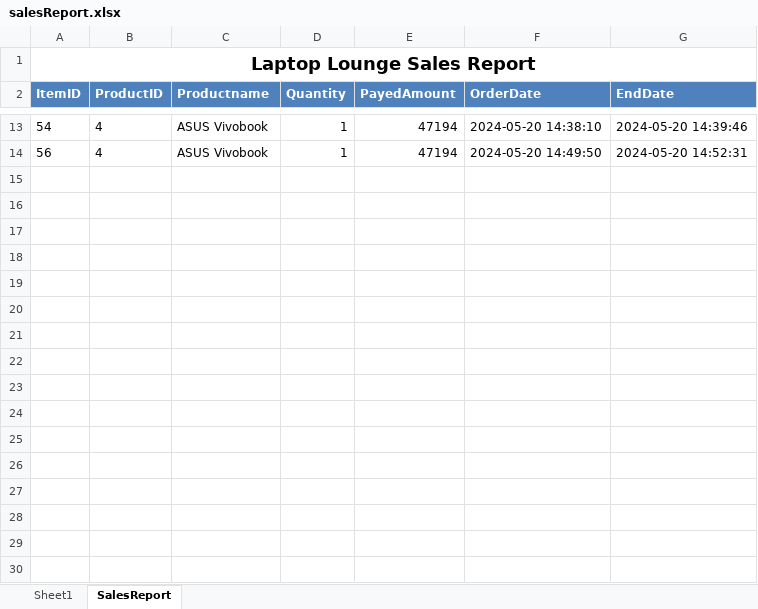
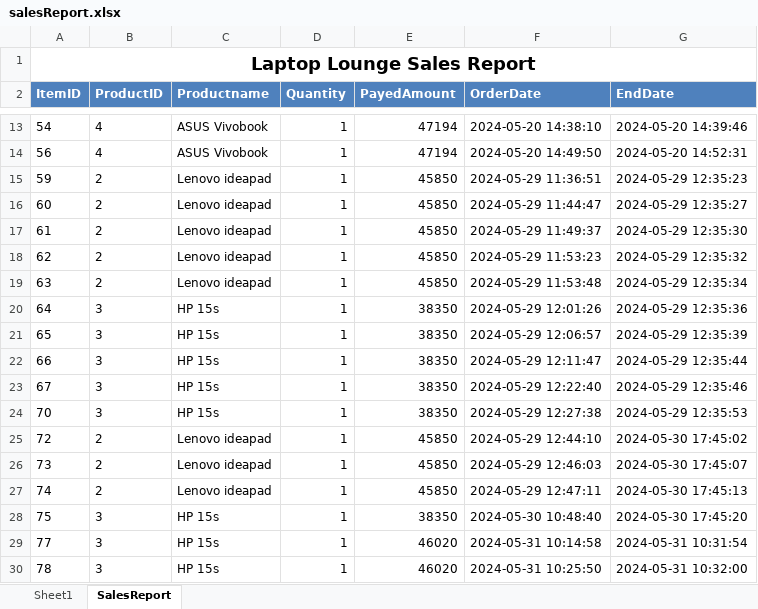
Before and after one commit to ShahabazSulthan/Laptop-Lounge, an Excel workbook: Report/salesReport.xlsx, sheet SalesReport, drawn as a sheet; only a part is shown, gaps mark what is left out; values as stored, in another font and other column widths than the file's, no borders; the diff names each change by its address in the sheet, - before the commit and + after, or states it on an @@ line.

Commit message:
Added Log File,Added Swagger,add Order Html Page,Updated all Features

```diff
--- a/Report/salesReport.xlsx (sheet SalesReport)
+++ b/Report/salesReport.xlsx (sheet SalesReport)
+row 15: 59 | 2 | Lenovo ideapad | 1 | 45850 | 2024-05-29 11:36:51 | 2024-05-29 12:35:23
+row 16: 60 | 2 | Lenovo ideapad | 1 | 45850 | 2024-05-29 11:44:47 | 2024-05-29 12:35:27
+row 17: 61 | 2 | Lenovo ideapad | 1 | 45850 | 2024-05-29 11:49:37 | 2024-05-29 12:35:30
+row 18: 62 | 2 | Lenovo ideapad | 1 | 45850 | 2024-05-29 11:53:23 | 2024-05-29 12:35:32
+row 19: 63 | 2 | Lenovo ideapad | 1 | 45850 | 2024-05-29 11:53:48 | 2024-05-29 12:35:34
+row 20: 64 | 3 | HP 15s | 1 | 38350 | 2024-05-29 12:01:26 | 2024-05-29 12:35:36
+row 21: 65 | 3 | HP 15s | 1 | 38350 | 2024-05-29 12:06:57 | 2024-05-29 12:35:39
+row 22: 66 | 3 | HP 15s | 1 | 38350 | 2024-05-29 12:11:47 | 2024-05-29 12:35:44
+row 23: 67 | 3 | HP 15s | 1 | 38350 | 2024-05-29 12:22:40 | 2024-05-29 12:35:46
+row 24: 70 | 3 | HP 15s | 1 | 38350 | 2024-05-29 12:27:38 | 2024-05-29 12:35:53
+row 25: 72 | 2 | Lenovo ideapad | 1 | 45850 | 2024-05-29 12:44:10 | 2024-05-30 17:45:02
+row 26: 73 | 2 | Lenovo ideapad | 1 | 45850 | 2024-05-29 12:46:03 | 2024-05-30 17:45:07
+row 27: 74 | 2 | Lenovo ideapad | 1 | 45850 | 2024-05-29 12:47:11 | 2024-05-30 17:45:13
+row 28: 75 | 3 | HP 15s | 1 | 38350 | 2024-05-30 10:48:40 | 2024-05-30 17:45:20
+row 29: 77 | 3 | HP 15s | 1 | 46020 | 2024-05-31 10:14:58 | 2024-05-31 10:31:54
+row 30: 78 | 3 | HP 15s | 1 | 46020 | 2024-05-31 10:25:50 | 2024-05-31 10:32:00
```
Also changed, not shown: 33 other files.
